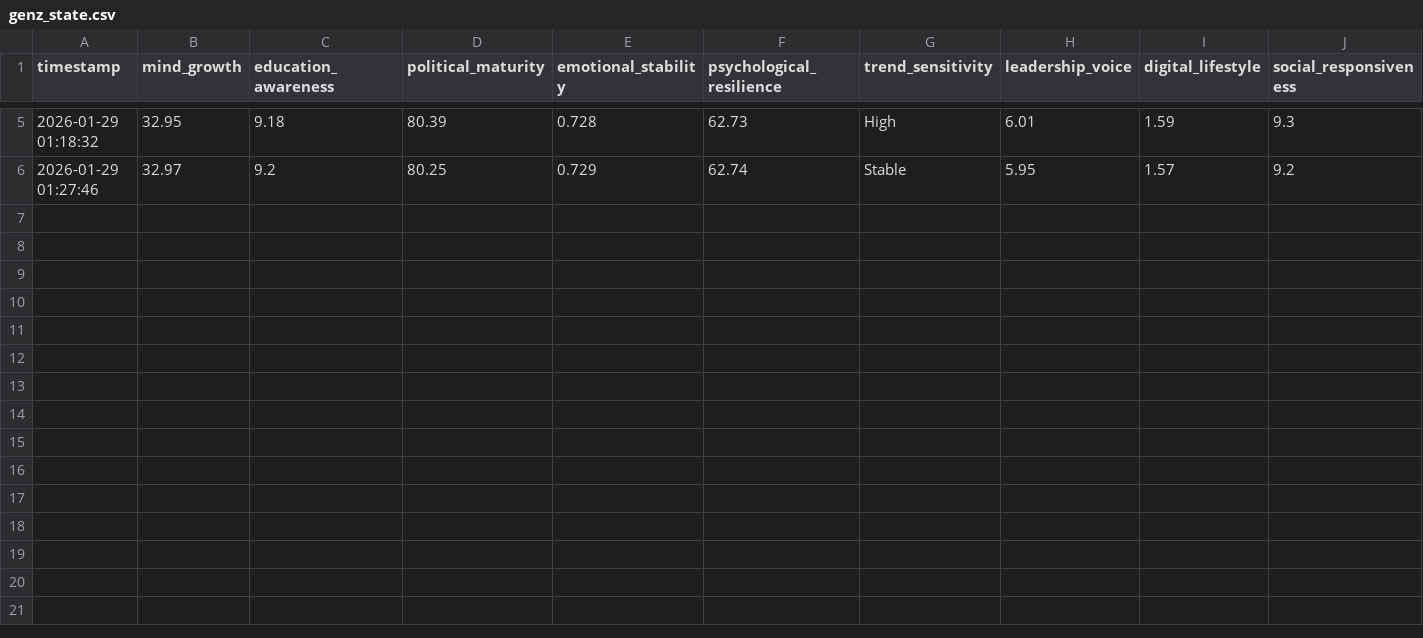
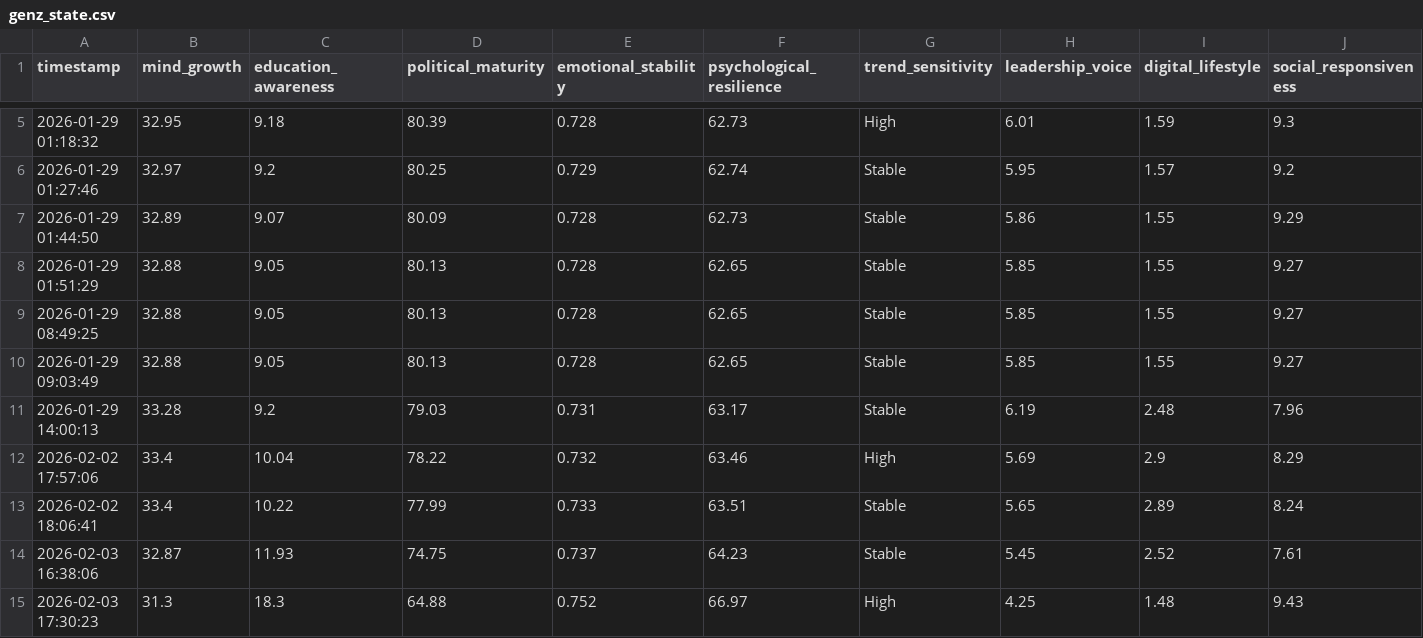
Before and after one commit to mosam-doshi/Sentiment-Analysis-Data-Pipeline, a CSV file: data/analysis/genz_state.csv, drawn as a sheet; only a part is shown, gaps mark what is left out; rows hold the shown columns only; the diff names each change by its address in the sheet, - before the commit and + after, or states it on an @@ line.

```diff
--- a/data/analysis/genz_state.csv
+++ b/data/analysis/genz_state.csv
+row 7: 2026-01-29 01:44:50 | 32.89 | 9.07 | 80.09 | 0.728 | 62.73 | Stable | 5.86 | 1.55 | 9.29
+row 8: 2026-01-29 01:51:29 | 32.88 | 9.05 | 80.13 | 0.728 | 62.65 | Stable | 5.85 | 1.55 | 9.27
+row 9: 2026-01-29 08:49:25 | 32.88 | 9.05 | 80.13 | 0.728 | 62.65 | Stable | 5.85 | 1.55 | 9.27
+row 10: 2026-01-29 09:03:49 | 32.88 | 9.05 | 80.13 | 0.728 | 62.65 | Stable | 5.85 | 1.55 | 9.27
+row 11: 2026-01-29 14:00:13 | 33.28 | 9.2 | 79.03 | 0.731 | 63.17 | Stable | 6.19 | 2.48 | 7.96
+row 12: 2026-02-02 17:57:06 | 33.4 | 10.04 | 78.22 | 0.732 | 63.46 | High | 5.69 | 2.9 | 8.29
+row 13: 2026-02-02 18:06:41 | 33.4 | 10.22 | 77.99 | 0.733 | 63.51 | Stable | 5.65 | 2.89 | 8.24
+row 14: 2026-02-03 16:38:06 | 32.87 | 11.93 | 74.75 | 0.737 | 64.23 | Stable | 5.45 | 2.52 | 7.61
+row 15: 2026-02-03 17:30:23 | 31.3 | 18.3 | 64.88 | 0.752 | 66.97 | High | 4.25 | 1.48 | 9.43
```
Also changed, not shown: data/analysis/dashboard_insights.csv, data/analysis/dashboard_metrics.csv, 7 other files.
